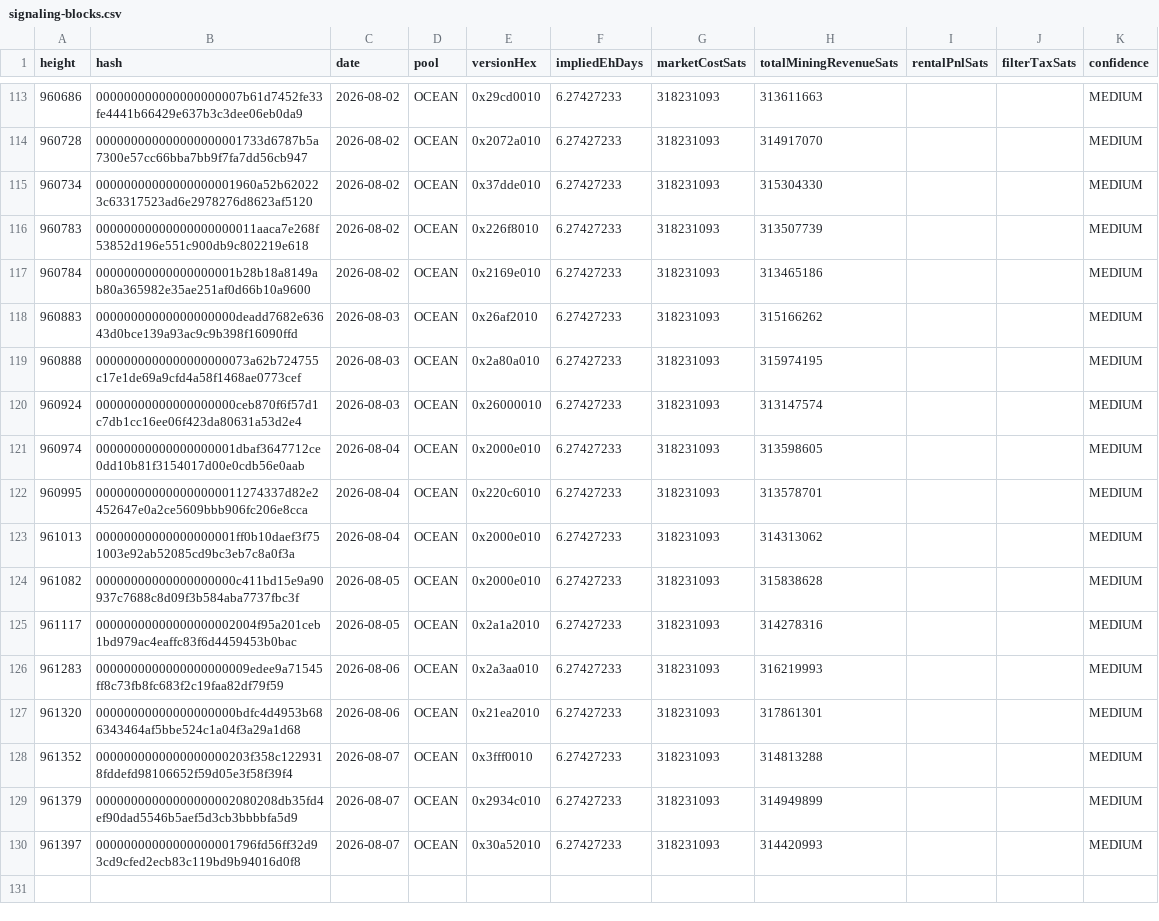
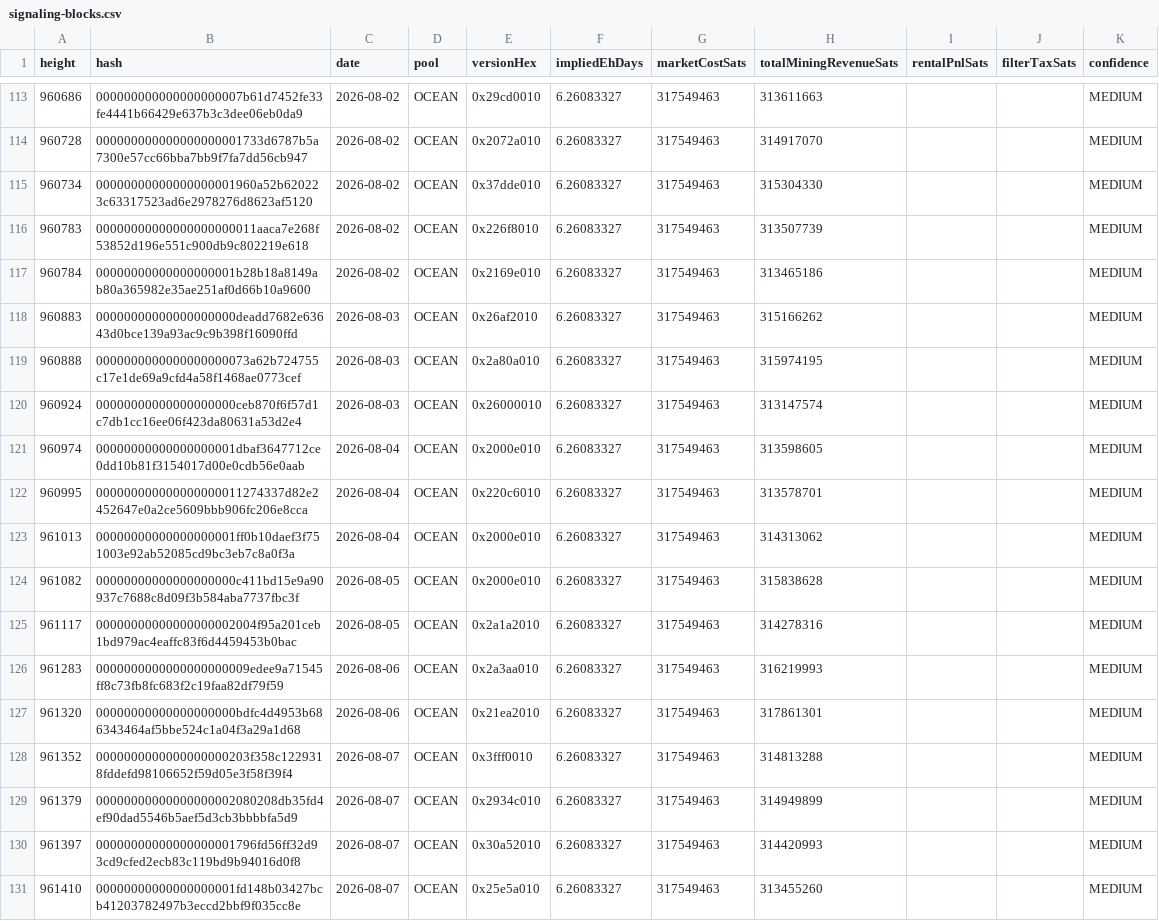
Before and after one commit to btcpavao/bip110-war-chest, a CSV file: public/data/signaling-blocks.csv, drawn as a sheet; only a part is shown, gaps mark what is left out; the diff covers the shown part only.

```diff
--- a/public/data/signaling-blocks.csv
+++ b/public/data/signaling-blocks.csv
@@ -113,18 +113,19 @@ height,hash,date,pool,versionHex,impliedEhDays,marketCostSats,totalMiningRevenue
-960686,000000000000000000007b61d7452fe33fe4441b66429e637b3c3dee06eb0da9,2026-08-02,"OCEAN",0x29cd0010,6.27427233,318231093,313611663,,,MEDIUM
-960728,000000000000000000001733d6787b5a7300e57cc66bba7bb9f7fa7dd56cb947,2026-08-02,"OCEAN",0x2072a010,6.27427233,318231093,314917070,,,MEDIUM
-960734,00000000000000000001960a52b620223c63317523ad6e2978276d8623af5120,2026-08-02,"OCEAN",0x37dde010,6.27427233,318231093,315304330,,,MEDIUM
-960783,00000000000000000000011aaca7e268f53852d196e551c900db9c802219e618,2026-08-02,"OCEAN",0x226f8010,6.27427233,318231093,313507739,,,MEDIUM
-960784,00000000000000000001b28b18a8149ab80a365982e35ae251af0d66b10a9600,2026-08-02,"OCEAN",0x2169e010,6.27427233,318231093,313465186,,,MEDIUM
-960883,00000000000000000000deadd7682e63643d0bce139a93ac9c9b398f16090ffd,2026-08-03,"OCEAN",0x26af2010,6.27427233,318231093,315166262,,,MEDIUM
-960888,0000000000000000000073a62b724755c17e1de69a9cfd4a58f1468ae0773cef,2026-08-03,"OCEAN",0x2a80a010,6.27427233,318231093,315974195,,,MEDIUM
-960924,00000000000000000000ceb870f6f57d1c7db1cc16ee06f423da80631a53d2e4,2026-08-03,"OCEAN",0x26000010,6.27427233,318231093,313147574,,,MEDIUM
-960974,00000000000000000001dbaf3647712ce0dd10b81f3154017d00e0cdb56e0aab,2026-08-04,"OCEAN",0x2000e010,6.27427233,318231093,313598605,,,MEDIUM
-960995,000000000000000000011274337d82e2452647e0a2ce5609bbb906fc206e8cca,2026-08-04,"OCEAN",0x220c6010,6.27427233,318231093,313578701,,,MEDIUM
-961013,00000000000000000001ff0b10daef3f751003e92ab52085cd9bc3eb7c8a0f3a,2026-08-04,"OCEAN",0x2000e010,6.27427233,318231093,314313062,,,MEDIUM
-961082,00000000000000000000c411bd15e9a90937c7688c8d09f3b584aba7737fbc3f,2026-08-05,"OCEAN",0x2000e010,6.27427233,318231093,315838628,,,MEDIUM
-961117,00000000000000000002004f95a201ceb1bd979ac4eaffc83f6d4459453b0bac,2026-08-05,"OCEAN",0x2a1a2010,6.27427233,318231093,314278316,,,MEDIUM
-961283,0000000000000000000009edee9a71545ff8c73fb8fc683f2c19faa82df79f59,2026-08-06,"OCEAN",0x2a3aa010,6.27427233,318231093,316219993,,,MEDIUM
-961320,00000000000000000000bdfc4d4953b686343464af5bbe524c1a04f3a29a1d68,2026-08-06,"OCEAN",0x21ea2010,6.27427233,318231093,317861301,,,MEDIUM
-961352,0000000000000000000203f358c1229318fddefd98106652f59d05e3f58f39f4,2026-08-07,"OCEAN",0x3fff0010,6.27427233,318231093,314813288,,,MEDIUM
-961379,00000000000000000002080208db35fd4ef90dad5546b5aef5d3cb3bbbbfa5d9,2026-08-07,"OCEAN",0x2934c010,6.27427233,318231093,314949899,,,MEDIUM
-961397,00000000000000000001796fd56ff32d93cd9cfed2ecb83c119bd9b94016d0f8,2026-08-07,"OCEAN",0x30a52010,6.27427233,318231093,314420993,,,MEDIUM
+960686,000000000000000000007b61d7452fe33fe4441b66429e637b3c3dee06eb0da9,2026-08-02,"OCEAN",0x29cd0010,6.26083327,317549463,313611663,,,MEDIUM
+960728,000000000000000000001733d6787b5a7300e57cc66bba7bb9f7fa7dd56cb947,2026-08-02,"OCEAN",0x2072a010,6.26083327,317549463,314917070,,,MEDIUM
+960734,00000000000000000001960a52b620223c63317523ad6e2978276d8623af5120,2026-08-02,"OCEAN",0x37dde010,6.26083327,317549463,315304330,,,MEDIUM
+960783,00000000000000000000011aaca7e268f53852d196e551c900db9c802219e618,2026-08-02,"OCEAN",0x226f8010,6.26083327,317549463,313507739,,,MEDIUM
+960784,00000000000000000001b28b18a8149ab80a365982e35ae251af0d66b10a9600,2026-08-02,"OCEAN",0x2169e010,6.26083327,317549463,313465186,,,MEDIUM
+960883,00000000000000000000deadd7682e63643d0bce139a93ac9c9b398f16090ffd,2026-08-03,"OCEAN",0x26af2010,6.26083327,317549463,315166262,,,MEDIUM
+960888,0000000000000000000073a62b724755c17e1de69a9cfd4a58f1468ae0773cef,2026-08-03,"OCEAN",0x2a80a010,6.26083327,317549463,315974195,,,MEDIUM
+960924,00000000000000000000ceb870f6f57d1c7db1cc16ee06f423da80631a53d2e4,2026-08-03,"OCEAN",0x26000010,6.26083327,317549463,313147574,,,MEDIUM
+960974,00000000000000000001dbaf3647712ce0dd10b81f3154017d00e0cdb56e0aab,2026-08-04,"OCEAN",0x2000e010,6.26083327,317549463,313598605,,,MEDIUM
+960995,000000000000000000011274337d82e2452647e0a2ce5609bbb906fc206e8cca,2026-08-04,"OCEAN",0x220c6010,6.26083327,317549463,313578701,,,MEDIUM
+961013,00000000000000000001ff0b10daef3f751003e92ab52085cd9bc3eb7c8a0f3a,2026-08-04,"OCEAN",0x2000e010,6.26083327,317549463,314313062,,,MEDIUM
+961082,00000000000000000000c411bd15e9a90937c7688c8d09f3b584aba7737fbc3f,2026-08-05,"OCEAN",0x2000e010,6.26083327,317549463,315838628,,,MEDIUM
+961117,00000000000000000002004f95a201ceb1bd979ac4eaffc83f6d4459453b0bac,2026-08-05,"OCEAN",0x2a1a2010,6.26083327,317549463,314278316,,,MEDIUM
+961283,0000000000000000000009edee9a71545ff8c73fb8fc683f2c19faa82df79f59,2026-08-06,"OCEAN",0x2a3aa010,6.26083327,317549463,316219993,,,MEDIUM
+961320,00000000000000000000bdfc4d4953b686343464af5bbe524c1a04f3a29a1d68,2026-08-06,"OCEAN",0x21ea2010,6.26083327,317549463,317861301,,,MEDIUM
+961352,0000000000000000000203f358c1229318fddefd98106652f59d05e3f58f39f4,2026-08-07,"OCEAN",0x3fff0010,6.26083327,317549463,314813288,,,MEDIUM
+961379,00000000000000000002080208db35fd4ef90dad5546b5aef5d3cb3bbbbfa5d9,2026-08-07,"OCEAN",0x2934c010,6.26083327,317549463,314949899,,,MEDIUM
+961397,00000000000000000001796fd56ff32d93cd9cfed2ecb83c119bd9b94016d0f8,2026-08-07,"OCEAN",0x30a52010,6.26083327,317549463,314420993,,,MEDIUM
+961410,00000000000000000001fd148b03427bcb41203782497b3eccd2bbf9f035cc8e,2026-08-07,"OCEAN",0x25e5a010,6.26083327,317549463,313455260,,,MEDIUM
```
Also changed, not shown: 54 edited cells elsewhere in this file, 9 other files.
